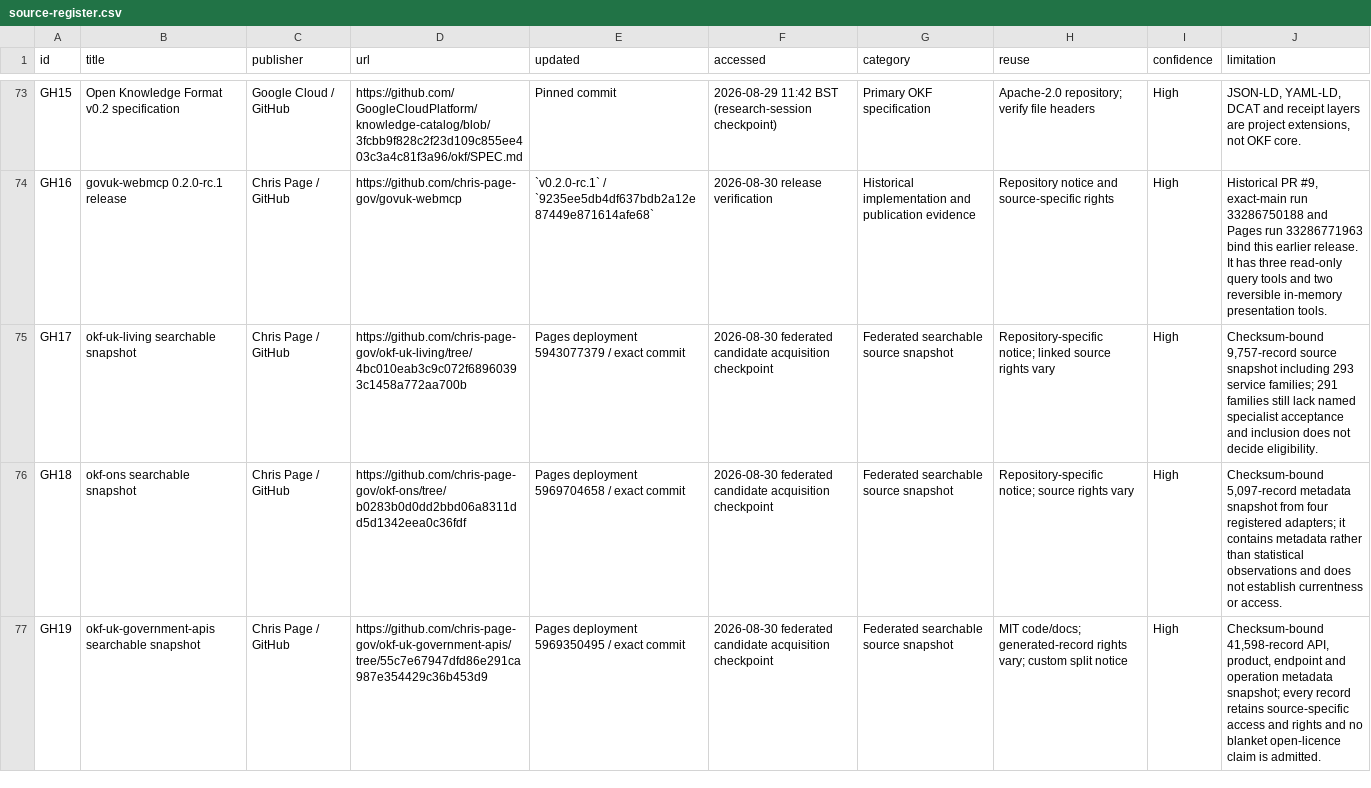
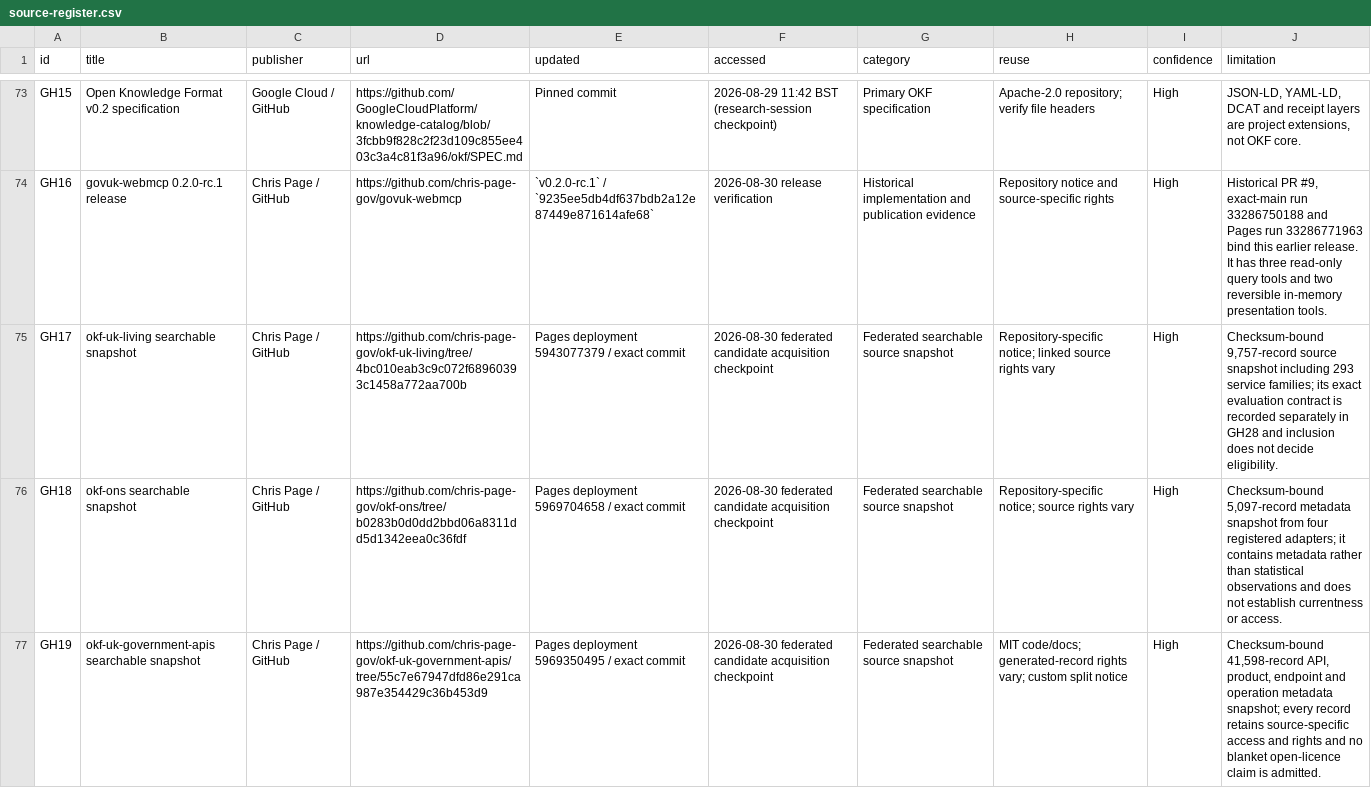
Before and after one commit to chris-page-gov/govuk-webmcp, a CSV file: docs/competition/source-register.csv, drawn as a sheet; only a part is shown, gaps mark what is left out; the diff covers the shown part only.

Commit message:
fix: reconcile specialist review source contract

```diff
--- a/docs/competition/source-register.csv
+++ b/docs/competition/source-register.csv
@@ -74,3 +74,3 @@ GH15,Open Knowledge Format v0.2 specification,Google Cloud / GitHub,https://gith
 GH16,govuk-webmcp 0.2.0-rc.1 release,Chris Page / GitHub,https://github.com/chris-page-gov/govuk-webmcp,"`v0.2.0-rc.1` / `9235ee5db4df637bdb2a12e87449e871614afe68`",2026-08-30 release verification,Historical implementation and publication evidence,Repository notice and source-specific rights,High,"Historical PR #9, exact-main run 33286750188 and Pages run 33286771963 bind this earlier release. It has three read-only query tools and two reversible in-memory presentation tools."
-GH17,okf-uk-living searchable snapshot,Chris Page / GitHub,https://github.com/chris-page-gov/okf-uk-living/tree/4bc010eab3c9c072f68960393c1458a772aa700b,Pages deployment 5943077379 / exact commit,2026-08-30 federated candidate acquisition checkpoint,Federated searchable source snapshot,Repository-specific notice; linked source rights vary,High,"Checksum-bound 9,757-record source snapshot including 293 service families; 291 families still lack named specialist acceptance and inclusion does not decide eligibility."
+GH17,okf-uk-living searchable snapshot,Chris Page / GitHub,https://github.com/chris-page-gov/okf-uk-living/tree/4bc010eab3c9c072f68960393c1458a772aa700b,Pages deployment 5943077379 / exact commit,2026-08-30 federated candidate acquisition checkpoint,Federated searchable source snapshot,Repository-specific notice; linked source rights vary,High,"Checksum-bound 9,757-record source snapshot including 293 service families; its exact evaluation contract is recorded separately in GH28 and inclusion does not decide eligibility."
 GH18,okf-ons searchable snapshot,Chris Page / GitHub,https://github.com/chris-page-gov/okf-ons/tree/b0283b0d0dd2bbd06a8311dd5d1342eea0c36fdf,Pages deployment 5969704658 / exact commit,2026-08-30 federated candidate acquisition checkpoint,Federated searchable source snapshot,Repository-specific notice; source rights vary,High,"Checksum-bound 5,097-record metadata snapshot from four registered adapters; it contains metadata rather than statistical observations and does not establish currentness or access."
```
Also changed, not shown: 1 added row elsewhere in this file, docs/competition/asset-register.csv, docs/competition/evaluation-set.csv, 26 other files.
